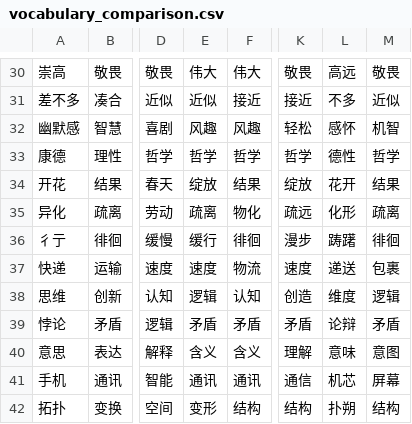
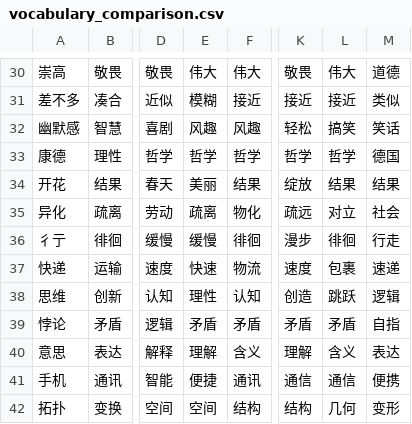
Before and after one commit to tr33oph/llm_gen, a CSV file: vocabulary_comparison.csv, drawn as a sheet; only a part is shown, gaps mark what is left out; the diff covers the shown part only; the diff names each change by its address in the sheet, - before the commit and + after, or states it on an @@ line.

```diff
--- a/vocabulary_comparison.csv
+++ b/vocabulary_comparison.csv
-L30: 高远
+L30: 伟大
-M30: 敬畏
+M30: 道德
-E31: 近似
+E31: 模糊
-L31: 不多
+L31: 接近
-M31: 近似
+M31: 类似
-L32: 感怀
+L32: 搞笑
-M32: 机智
+M32: 笑话
-L33: 德性
+L33: 哲学
-M33: 哲学
+M33: 德国
-E34: 绽放
+E34: 美丽
-L34: 花开
+L34: 结果
-L35: 化形
+L35: 对立
-M35: 疏离
+M35: 社会
-E36: 缓行
+E36: 缓慢
-L36: 踌躇
+L36: 徘徊
-M36: 徘徊
+M36: 行走
-E37: 速度
+E37: 快速
-L37: 递送
+L37: 包裹
-M37: 包裹
+M37: 速递
-E38: 逻辑
+E38: 理性
-L38: 维度
+L38: 跳跃
-L39: 论辩
+L39: 矛盾
-M39: 矛盾
+M39: 自指
-E40: 含义
+E40: 理解
-L40: 意味
+L40: 含义
-M40: 意图
+M40: 表达
-E41: 通讯
+E41: 便捷
-L41: 机芯
+L41: 通信
-M41: 屏幕
+M41: 便携
-E42: 变形
+E42: 空间
-L42: 扑朔
+L42: 几何
-M42: 结构
+M42: 变形
```
Also changed, not shown: 156 edited cells elsewhere in this file, 1 other file.
